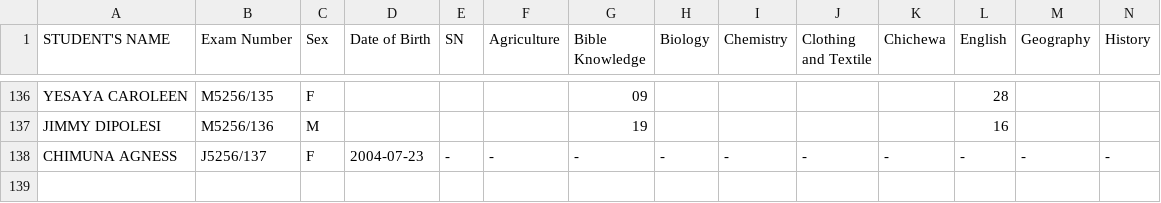
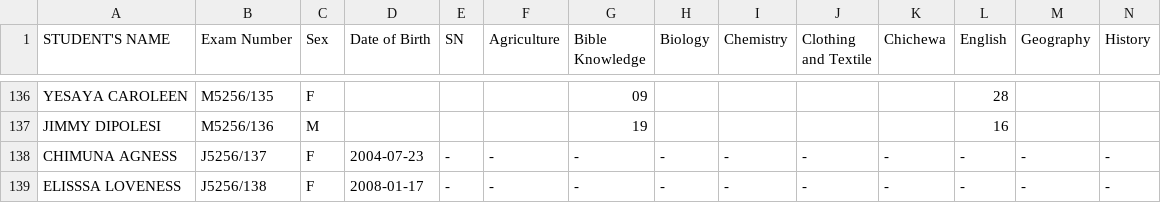
Before and after one commit to enitac/c1, a CSV file: form1.csv, drawn as a sheet; only a part is shown, gaps mark what is left out; rows hold the shown columns only; the diff names each change by its address in the sheet, - before the commit and + after, or states it on an @@ line.

Commit message:
Added student: ELISSSA LOVENESS (J5256/138) to form1

```diff
--- a/form1.csv
+++ b/form1.csv
+row 139: ELISSSA LOVENESS | J5256/138 | F | 2008-01-17 | - | - | - | - | - | - | - | - | - | -
```
